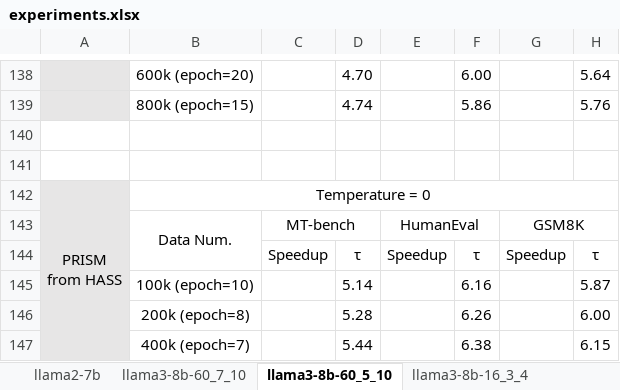
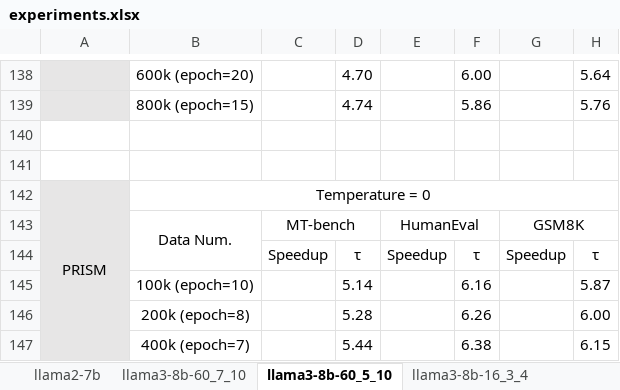
Before and after one commit to FractureSR/PRISM, an Excel workbook: experiments.xlsx, sheet llama3-8b-60_5_10, drawn as a sheet; only a part is shown, gaps mark what is left out; values as stored, in another font and other column widths than the file's, no borders; ↵ is a line break in a cell; the diff covers the shown part only; the diff names each change by its address in the sheet, - before the commit and + after, or states it on an @@ line.

```diff
--- a/experiments.xlsx (sheet llama3-8b-60_5_10)
+++ b/experiments.xlsx (sheet llama3-8b-60_5_10)
-A142: PRISM ↵ from HASS
+A142: PRISM
```
Also changed, not shown: 54 added rows elsewhere in this sheet, sheet llama3-8b-16_3_4, 1 other file.
